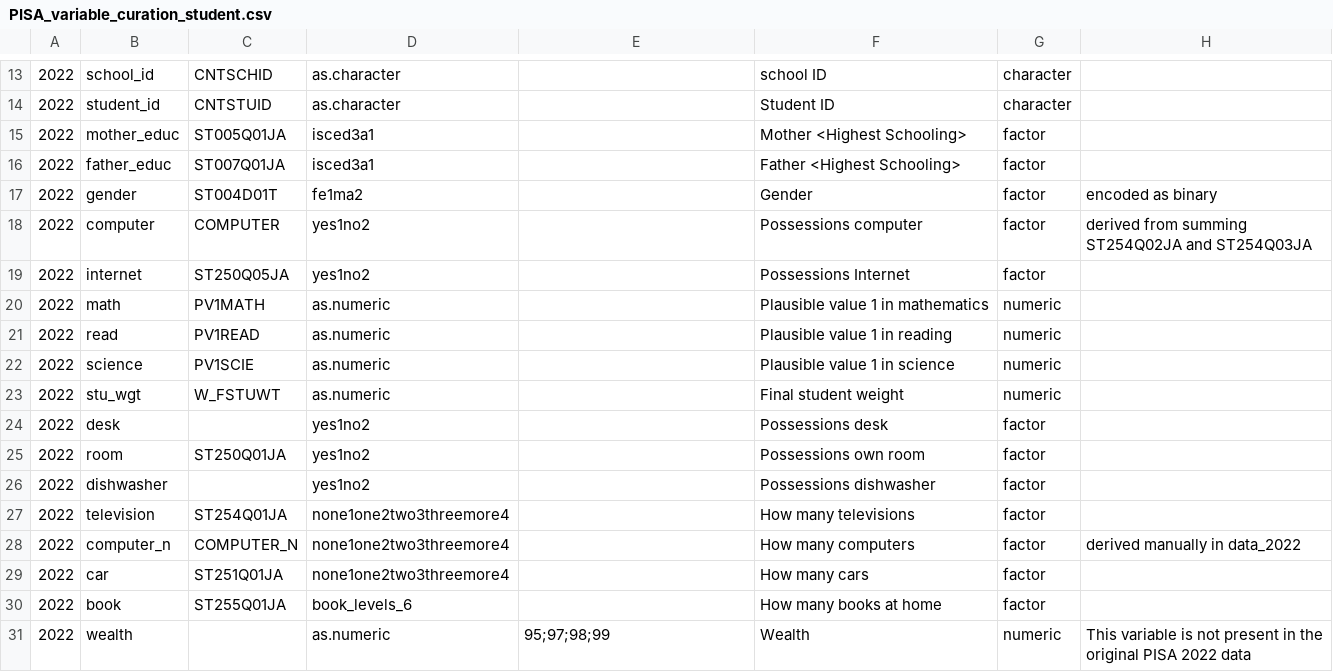
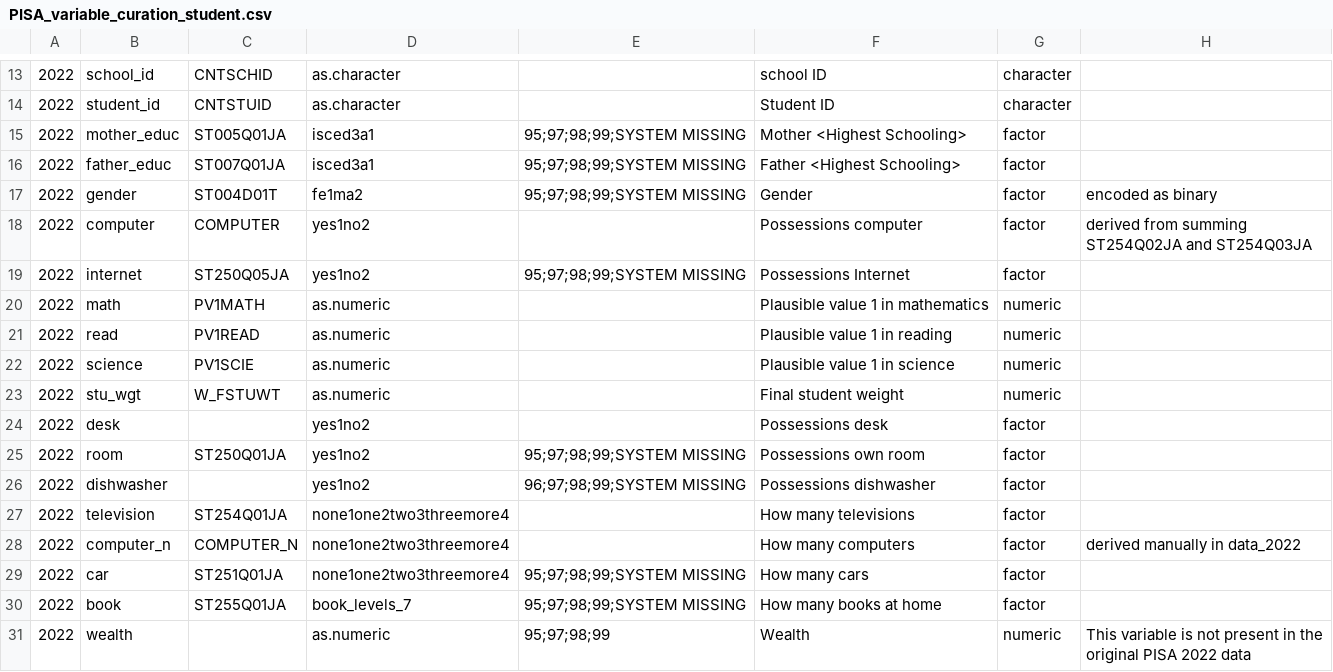
Before and after one commit to kevinwang09/learningtower_masonry, a CSV file: variable_curation/PISA_variable_curation_student.csv, drawn as a sheet; only a part is shown, gaps mark what is left out; the diff names each change by its address in the sheet, - before the commit and + after, or states it on an @@ line.

```diff
--- a/variable_curation/PISA_variable_curation_student.csv
+++ b/variable_curation/PISA_variable_curation_student.csv
-E15:E17: (empty)
+E15:E17: 95;97;98;99;SYSTEM MISSING
-E19: (empty)
+E19: 95;97;98;99;SYSTEM MISSING
-E25: (empty)
+E25: 95;97;98;99;SYSTEM MISSING
-E26: (empty)
+E26: 96;97;98;99;SYSTEM MISSING
-E29:E30: (empty)
+E29:E30: 95;97;98;99;SYSTEM MISSING
-D30: book_levels_6
+D30: book_levels_7
```
Also changed, not shown: variable_curation/PISA_variable_curation_school.csv, 4 other files.
